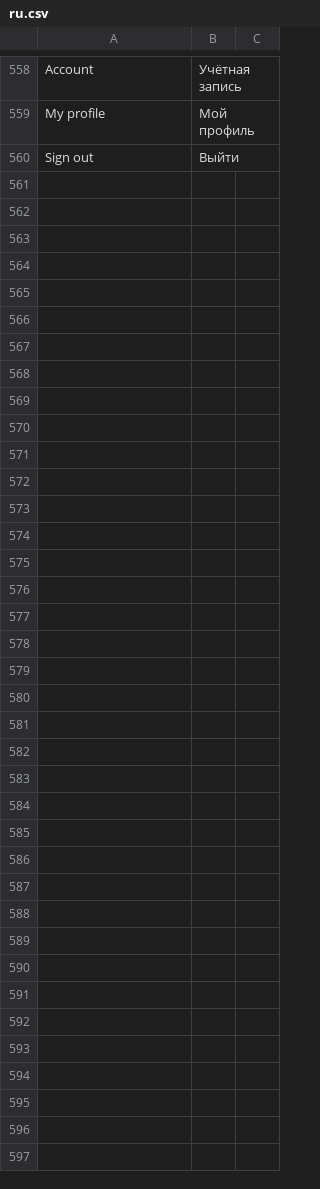
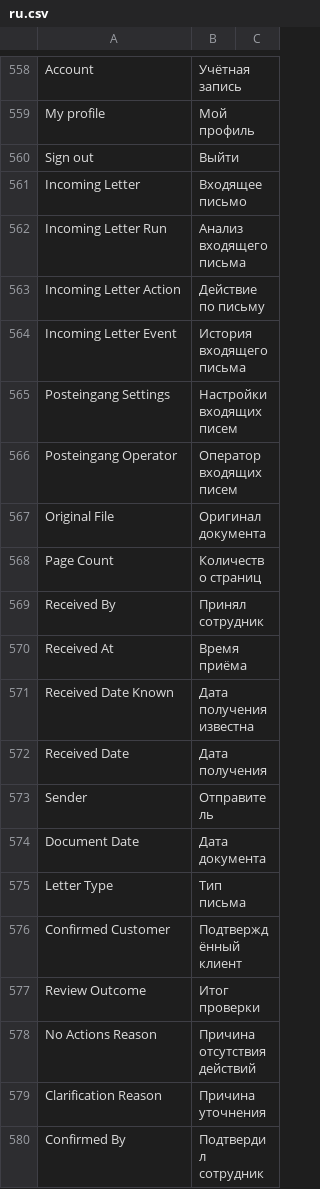
Before and after one commit to nsivtsev/kanzlei-erp, a CSV file: kanzlei_erp/translations/ru.csv, drawn as a sheet; only a part is shown, gaps mark what is left out; the diff covers the shown part only.

Commit message:
feat(posteingang): add secure storage and PDF intake

```diff
--- a/kanzlei_erp/translations/ru.csv
+++ b/kanzlei_erp/translations/ru.csv
@@ -560 +560,21 @@ My profile,Мой профиль
 Sign out,Выйти
+Incoming Letter,Входящее письмо
+Incoming Letter Run,Анализ входящего письма
+Incoming Letter Action,Действие по письму
+Incoming Letter Event,История входящего письма
+Posteingang Settings,Настройки входящих писем
+Posteingang Operator,Оператор входящих писем
+Original File,Оригинал документа
+Page Count,Количество страниц
+Received By,Принял сотрудник
+Received At,Время приёма
+Received Date Known,Дата получения известна
+Received Date,Дата получения
+Sender,Отправитель
+Document Date,Дата документа
+Letter Type,Тип письма
+Confirmed Customer,Подтверждённый клиент
+Review Outcome,Итог проверки
+No Actions Reason,Причина отсутствия действий
+Clarification Reason,Причина уточнения
+Confirmed By,Подтвердил сотрудник
```
Also changed, not shown: 55 added rows elsewhere in this file, kanzlei_erp/translations/de.csv, 51 other files.
